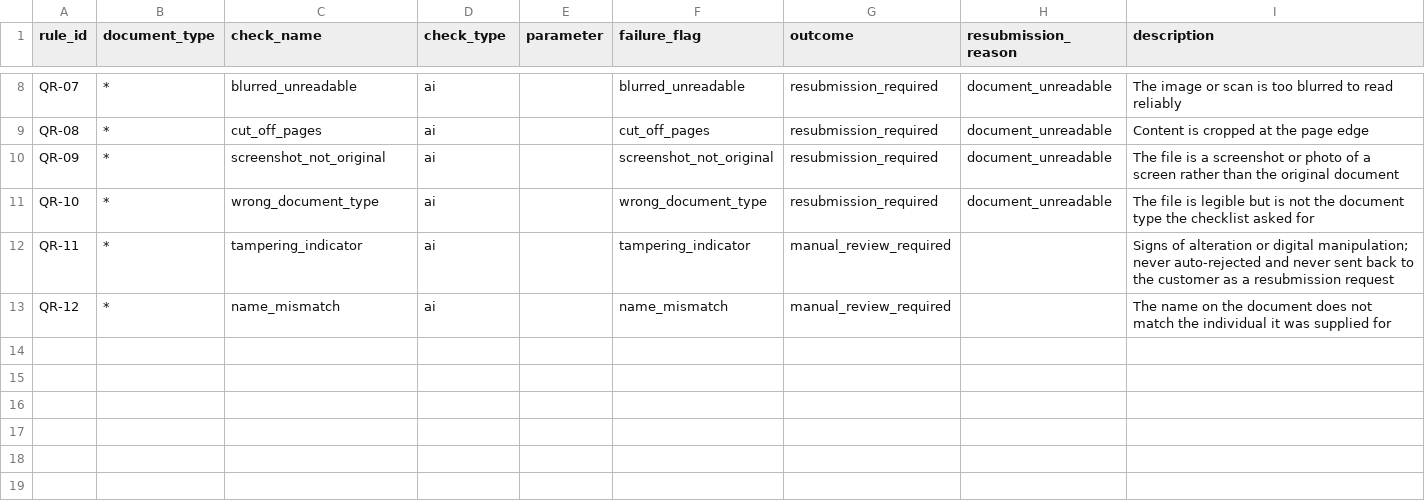
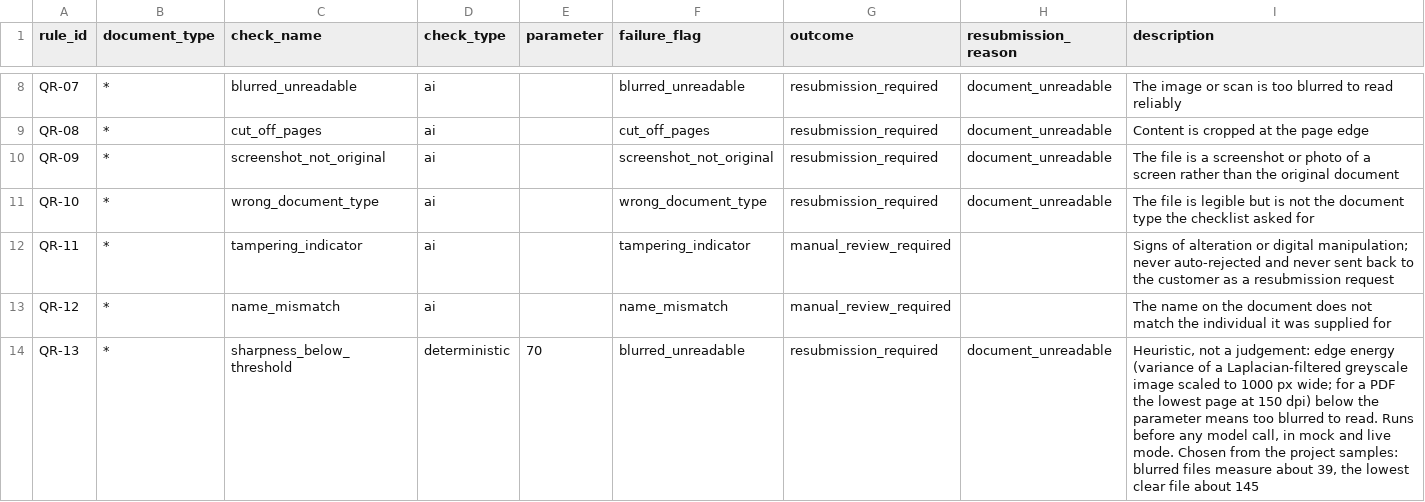
Before and after one commit to artie-bee/kyb_kyc, a CSV file: uc4/kb/document_quality_rules.csv, drawn as a sheet; only a part is shown, gaps mark what is left out.

```diff
--- a/uc4/kb/document_quality_rules.csv
+++ b/uc4/kb/document_quality_rules.csv
@@ -13 +13,2 @@ QR-11,*,tampering_indicator,ai,,tampering_indicator,manual_review_required,,Sign
 QR-12,*,name_mismatch,ai,,name_mismatch,manual_review_required,,The name on the document does not match the individual it was supplied for
+QR-13,*,sharpness_below_threshold,deterministic,70,blurred_unreadable,resubmission_required,document_unreadable,"Heuristic, not a judgement: edge energy (variance of a Laplacian-filtered greyscale image scaled to 1000 px wide; for a PDF the lowest page at 150 dpi) below the parameter means too blurred to read. Runs before any model call, in mock and live mode. Chosen from the project samples: blurred files measure about 39, the lowest clear file about 145"
```
Also changed, not shown: 18 other files.
